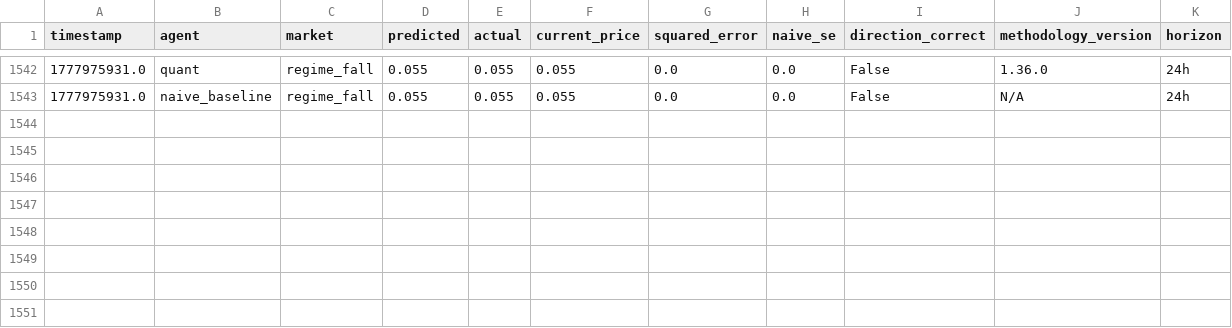
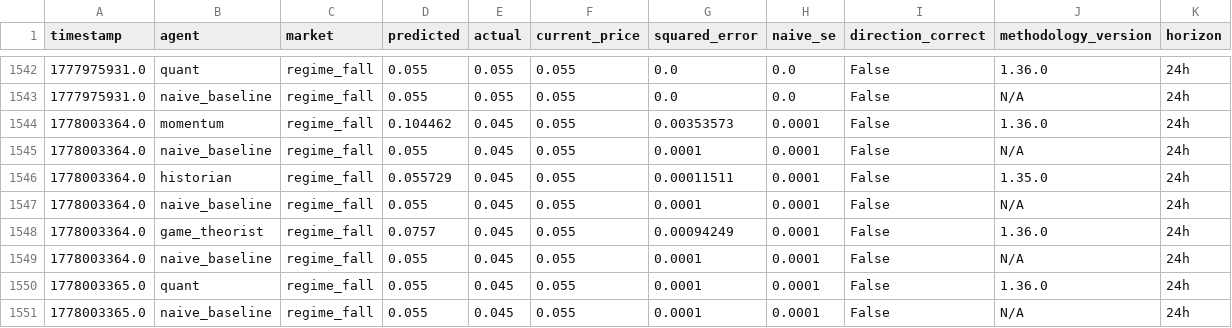
Before and after one commit to pairie-koh/Oracle-Labs-V2, a CSV file: scores_history.csv, drawn as a sheet; only a part is shown, gaps mark what is left out.

```diff
--- a/scores_history.csv
+++ b/scores_history.csv
@@ -1543 +1543,9 @@ timestamp,agent,market,predicted,actual,current_price,squared_error,naive_se,dir
 1777975931.0,naive_baseline,regime_fall,0.055,0.055,0.055,0.0,0.0,False,N/A,24h
+1778003364.0,momentum,regime_fall,0.104462,0.045,0.055,0.00353573,0.0001,False,1.36.0,24h
+1778003364.0,naive_baseline,regime_fall,0.055,0.045,0.055,0.0001,0.0001,False,N/A,24h
+1778003364.0,historian,regime_fall,0.055729,0.045,0.055,0.00011511,0.0001,False,1.35.0,24h
+1778003364.0,naive_baseline,regime_fall,0.055,0.045,0.055,0.0001,0.0001,False,N/A,24h
+1778003364.0,game_theorist,regime_fall,0.0757,0.045,0.055,0.00094249,0.0001,False,1.36.0,24h
+1778003364.0,naive_baseline,regime_fall,0.055,0.045,0.055,0.0001,0.0001,False,N/A,24h
+1778003365.0,quant,regime_fall,0.055,0.045,0.055,0.0001,0.0001,False,1.36.0,24h
+1778003365.0,naive_baseline,regime_fall,0.055,0.045,0.055,0.0001,0.0001,False,N/A,24h
```
Also changed, not shown: price_history/prices.csv, 21 other files.
